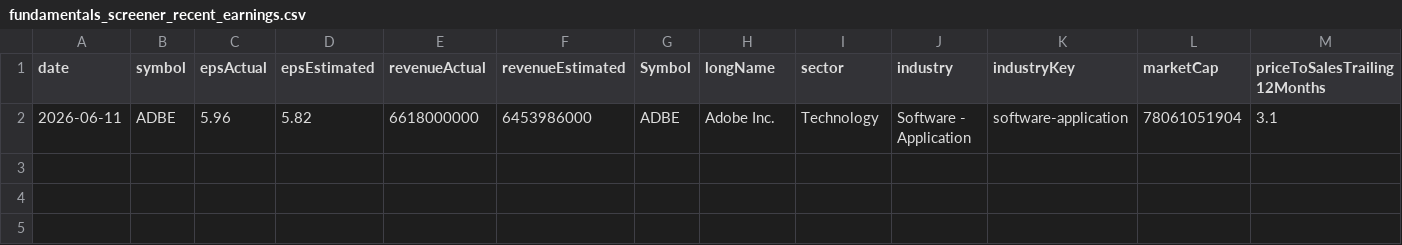
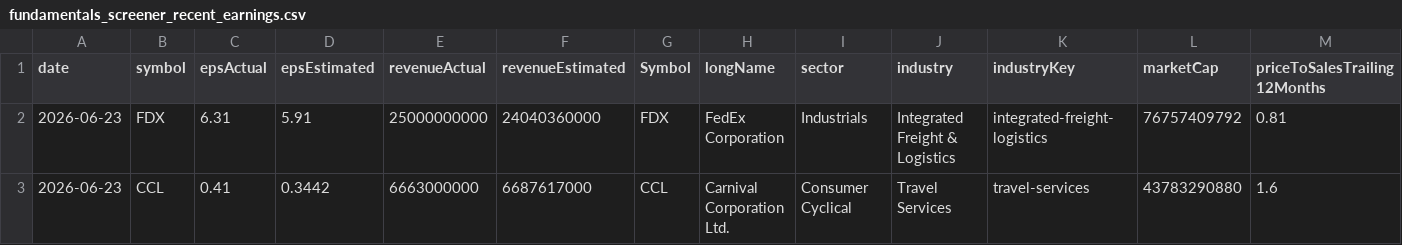
Before and after one commit to fishinmn/stock_screener, a CSV file: data/fundamentals_screener_recent_earnings.csv, drawn as a sheet; only a part is shown; removed rows and columns are numbered as before the commit, all else as after; rows hold the shown columns only; the diff names each change by its address in the sheet, - before the commit and + after, or states it on an @@ line.

```diff
--- a/data/fundamentals_screener_recent_earnings.csv
+++ b/data/fundamentals_screener_recent_earnings.csv
-row 2: 2026-06-11 | ADBE | 5.96 | 5.82 | 6618000000 | 6453986000 | ADBE | Adobe Inc. | Technology | Software - Application | software-application | 78061051904 | 3.1
+row 2: 2026-06-23 | FDX | 6.31 | 5.91 | 25000000000 | 24040360000 | FDX | FedEx Corporation | Industrials | Integrated Freight & Logistics | integrated-freight-logistics | 76757409792 | 0.81
+row 3: 2026-06-23 | CCL | 0.41 | 0.3442 | 6663000000 | 6687617000 | CCL | Carnival Corporation Ltd. | Consumer Cyclical | Travel Services | travel-services | 43783290880 | 1.6
```
Also changed, not shown: data/recent_earnings_data.csv, 6 other files.
